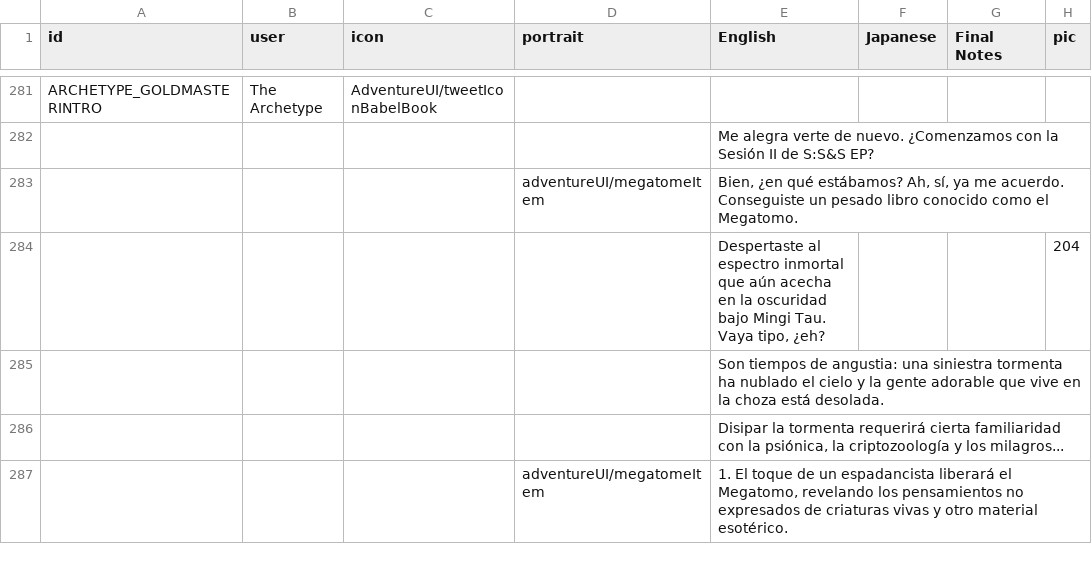
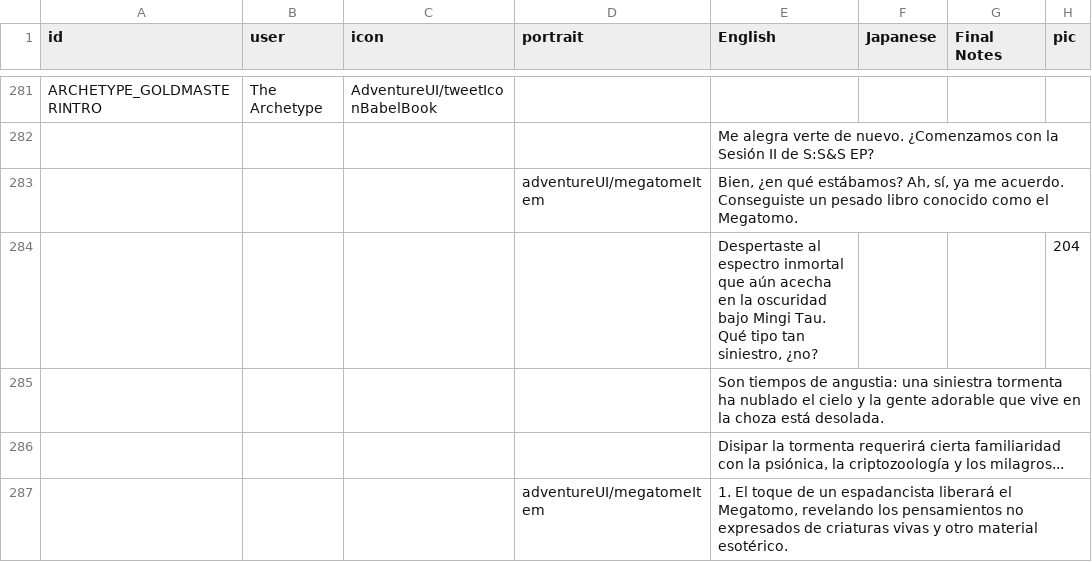
Before and after one commit to cesardeg/swordable, a TSV file: locales/spanish/dialog.tsv, drawn as a sheet; only a part is shown, gaps mark what is left out; the diff covers the shown part only; the diff names each change by its address in the sheet, - before the commit and + after, or states it on an @@ line.

```diff
--- a/locales/spanish/dialog.tsv
+++ b/locales/spanish/dialog.tsv
-E284 (English): …Mingi Tau. Vaya tipo, ¿eh?
+E284 (English): …Mingi Tau. Qué tipo tan siniestro, ¿no?
```
Also changed, not shown: 5 edited cells elsewhere in this file, locales/portuguese/dialog.tsv.
